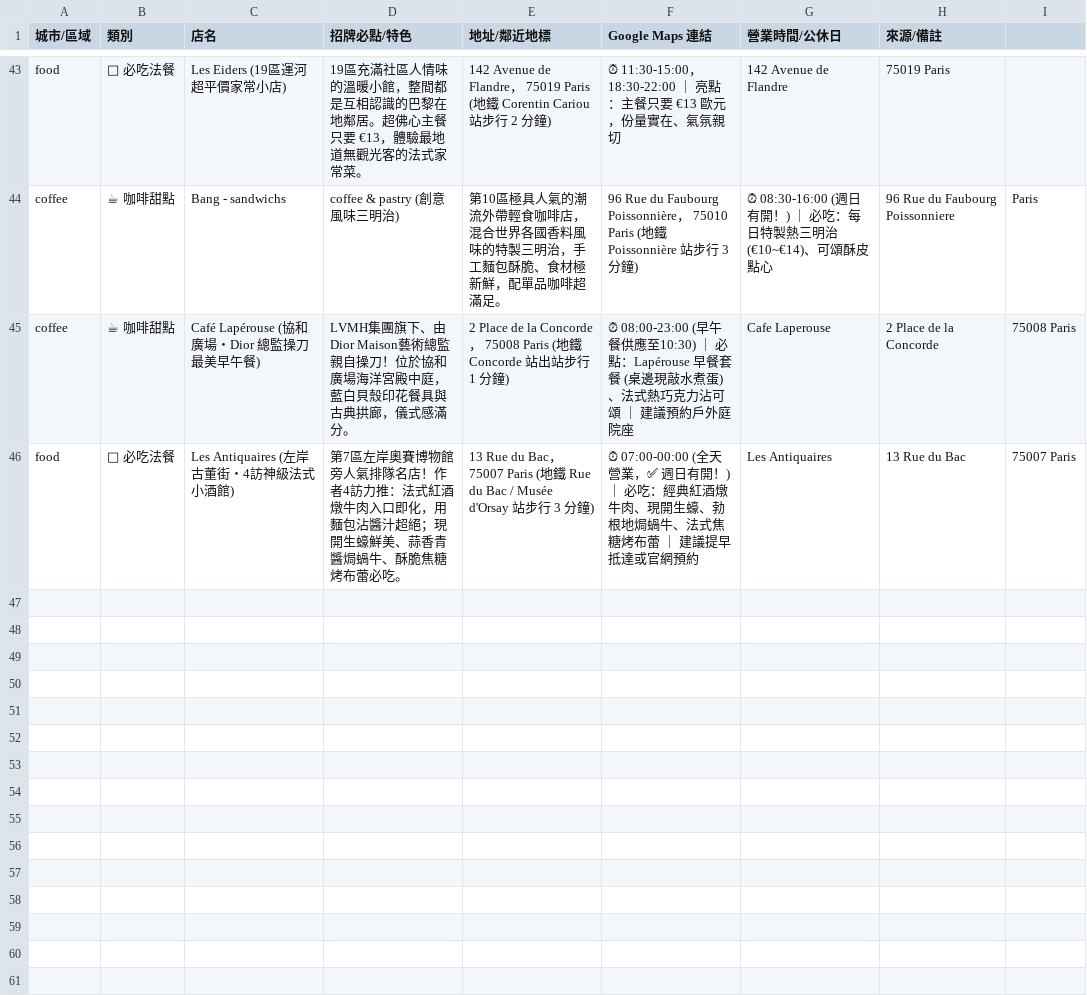
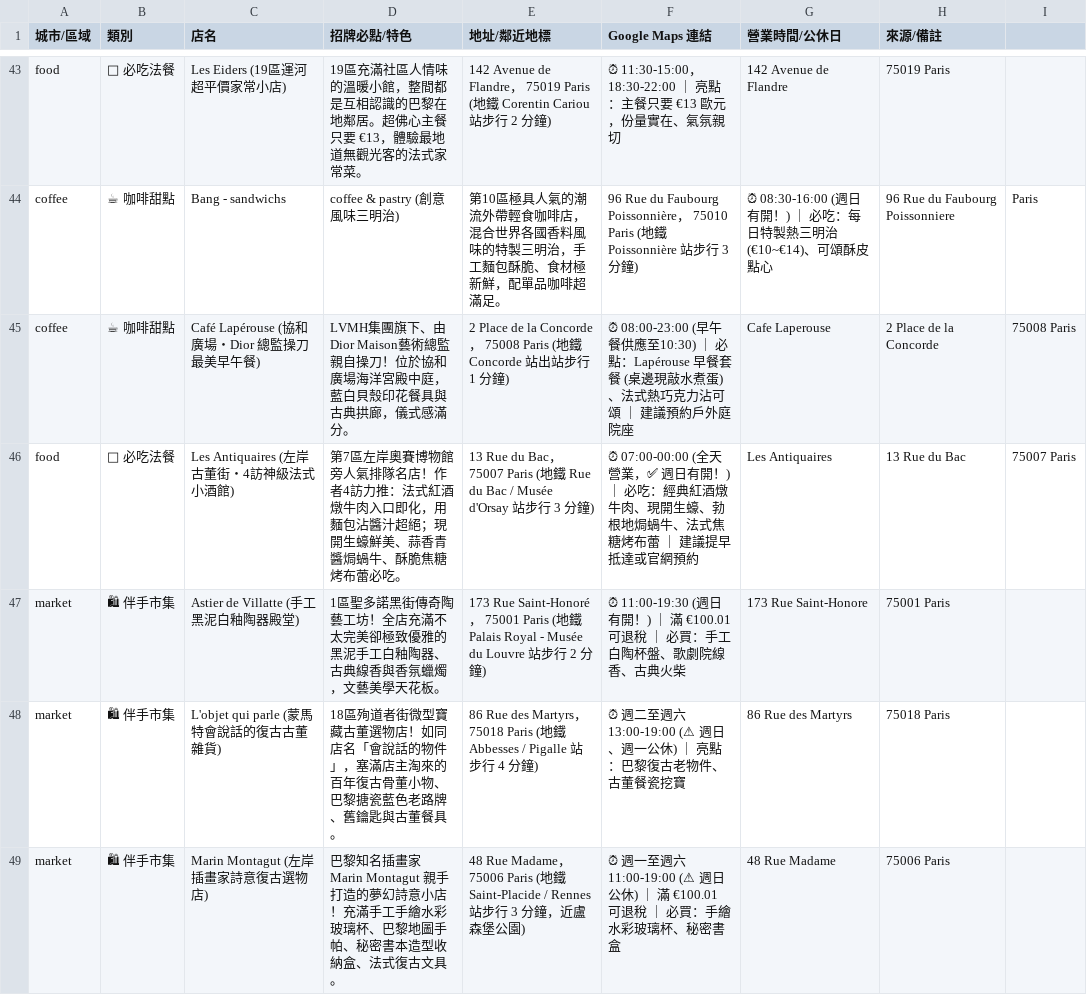
Before and after one commit to 56webb/mimo, a CSV file: 2026_私房口袋名單.csv, drawn as a sheet; only a part is shown, gaps mark what is left out; the diff names each change by its address in the sheet, - before the commit and + after, or states it on an @@ line.

Commit message:
口袋名單擴充：新增巴黎私藏小店 Part 1（Astier de Villatte白陶、工裝老鋪、插畫選品）

```diff
--- a/2026_私房口袋名單.csv
+++ b/2026_私房口袋名單.csv
+row 47: market | 🛍 伴手市集 | Astier de Villatte (手工黑泥白釉陶器殿堂) | 1區聖多諾黑街傳奇陶藝工坊！全店充滿不太完美卻極致優雅的黑泥手工白釉陶器、古典線香與香氛蠟燭，文藝美學天花板。 | 173 Rue Saint-Honoré， 75001 Paris (地鐵 Palais Royal - Musée du Louvre 站步行 2 分鐘) | ⏰ 11:00-19:30 (週日有開！) ｜ 滿 €100.01 可退稅 ｜ 必買：手工白陶杯盤、歌劇院線香、古典火柴 | 173 Rue Saint-Honore | 75001 Paris
+row 48: market | 🛍 伴手市集 | L'objet qui parle (蒙馬特會說話的復古古董雜貨) | 18區殉道者街微型寶藏古董選物店！如同店名「會說話的物件」，塞滿店主淘來的百年復古骨董小物、巴黎搪瓷藍色老路牌、舊鑰匙與古董餐具。 | 86 Rue des Martyrs， 75018 Paris (地鐵 Abbesses / Pigalle 站步行 4 分鐘) | ⏰ 週二至週六 13:00-19:00 (⚠ 週日、週一公休) ｜ 亮點：巴黎復古老物件、古董餐瓷挖寶 | 86 Rue des Martyrs | 75018 Paris
+row 49: market | 🛍 伴手市集 | Marin Montagut (左岸插畫家詩意復古選物店) | 巴黎知名插畫家 Marin Montagut 親手打造的夢幻詩意小店！充滿手工手繪水彩玻璃杯、巴黎地圖手帕、秘密書本造型收納盒、法式復古文具。 | 48 Rue Madame， 75006 Paris (地鐵 Saint-Placide / Rennes 站步行 3 分鐘，近盧森堡公園) | ⏰ 週一至週六 11:00-19:00 (⚠ 週日公休) ｜ 滿 €100.01 可退稅 ｜ 必買：手繪水彩玻璃杯、秘密書盒 | 48 Rue Madame | 75006 Paris
```
Also changed, not shown: 3 other files.
